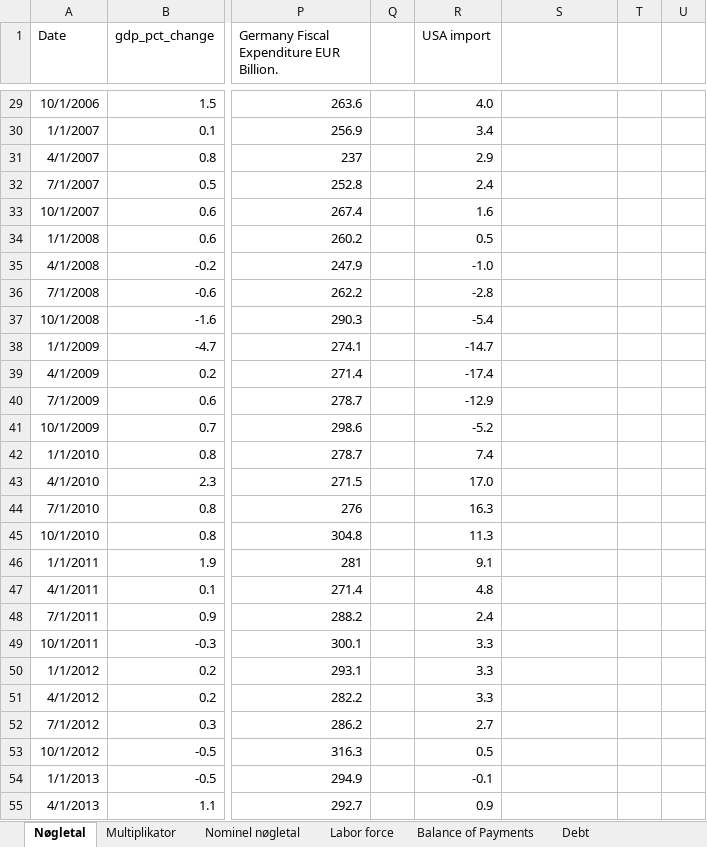
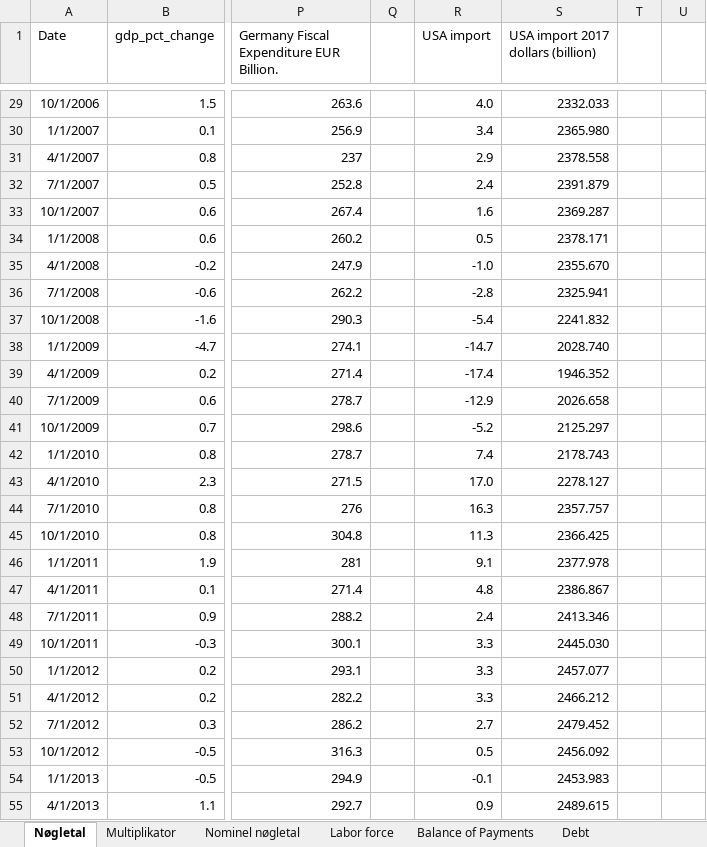
Before and after one commit to SimonHedegaard/projekteksamen, an Excel workbook: Makroøkonomisk projekt.xlsx, sheet Nøgletal, drawn as a sheet; only a part is shown, gaps mark what is left out; values as stored, in another font and other column widths than the file's, no borders; the diff covers the shown part only; the diff names each change by its address in the sheet, - before the commit and + after, or states it on an @@ line.

```diff
--- a/Makroøkonomisk projekt.xlsx (sheet Nøgletal)
+++ b/Makroøkonomisk projekt.xlsx (sheet Nøgletal)
-S1: (empty)
+S1: USA import 2017 dollars (billion)
-S29: (empty)
+S29: 2332.033
-S30: (empty)
+S30: 2365.980
-S31: (empty)
+S31: 2378.558
-S32: (empty)
+S32: 2391.879
-S33: (empty)
+S33: 2369.287
-S34: (empty)
+S34: 2378.171
-S35: (empty)
+S35: 2355.670
-S36: (empty)
+S36: 2325.941
-S37: (empty)
+S37: 2241.832
-S38: (empty)
+S38: 2028.740
-S39: (empty)
+S39: 1946.352
-S40: (empty)
+S40: 2026.658
-S41: (empty)
+S41: 2125.297
-S42: (empty)
+S42: 2178.743
-S43: (empty)
+S43: 2278.127
-S44: (empty)
+S44: 2357.757
-S45: (empty)
+S45: 2366.425
-S46: (empty)
+S46: 2377.978
-S47: (empty)
+S47: 2386.867
-S48: (empty)
+S48: 2413.346
-S49: (empty)
+S49: 2445.030
-S50: (empty)
+S50: 2457.077
-S51: (empty)
+S51: 2466.212
-S52: (empty)
+S52: 2479.452
-S53: (empty)
+S53: 2456.092
-S54: (empty)
+S54: 2453.983
-S55: (empty)
+S55: 2489.615
```
Also changed, not shown: 70 edited cells elsewhere in this sheet.
